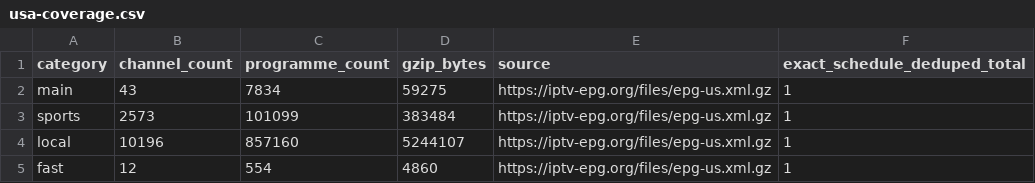
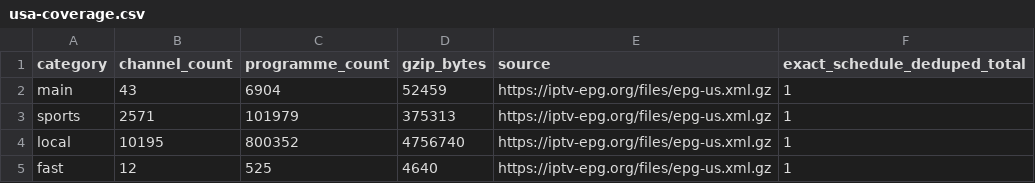
Before and after one commit to Kaimandura/epg-de, a CSV file: reports/usa-coverage.csv, drawn as a sheet.

```diff
--- a/reports/usa-coverage.csv
+++ b/reports/usa-coverage.csv
@@ -1,5 +1,5 @@
 category,channel_count,programme_count,gzip_bytes,source,exact_schedule_deduped_total
-main,43,7834,59275,https://iptv-epg.org/files/epg-us.xml.gz,1
-sports,2573,101099,383484,https://iptv-epg.org/files/epg-us.xml.gz,1
-local,10196,857160,5244107,https://iptv-epg.org/files/epg-us.xml.gz,1
-fast,12,554,4860,https://iptv-epg.org/files/epg-us.xml.gz,1
+main,43,6904,52459,https://iptv-epg.org/files/epg-us.xml.gz,1
+sports,2571,101979,375313,https://iptv-epg.org/files/epg-us.xml.gz,1
+local,10195,800352,4756740,https://iptv-epg.org/files/epg-us.xml.gz,1
+fast,12,525,4640,https://iptv-epg.org/files/epg-us.xml.gz,1
```
Also changed, not shown: 4 other files.
